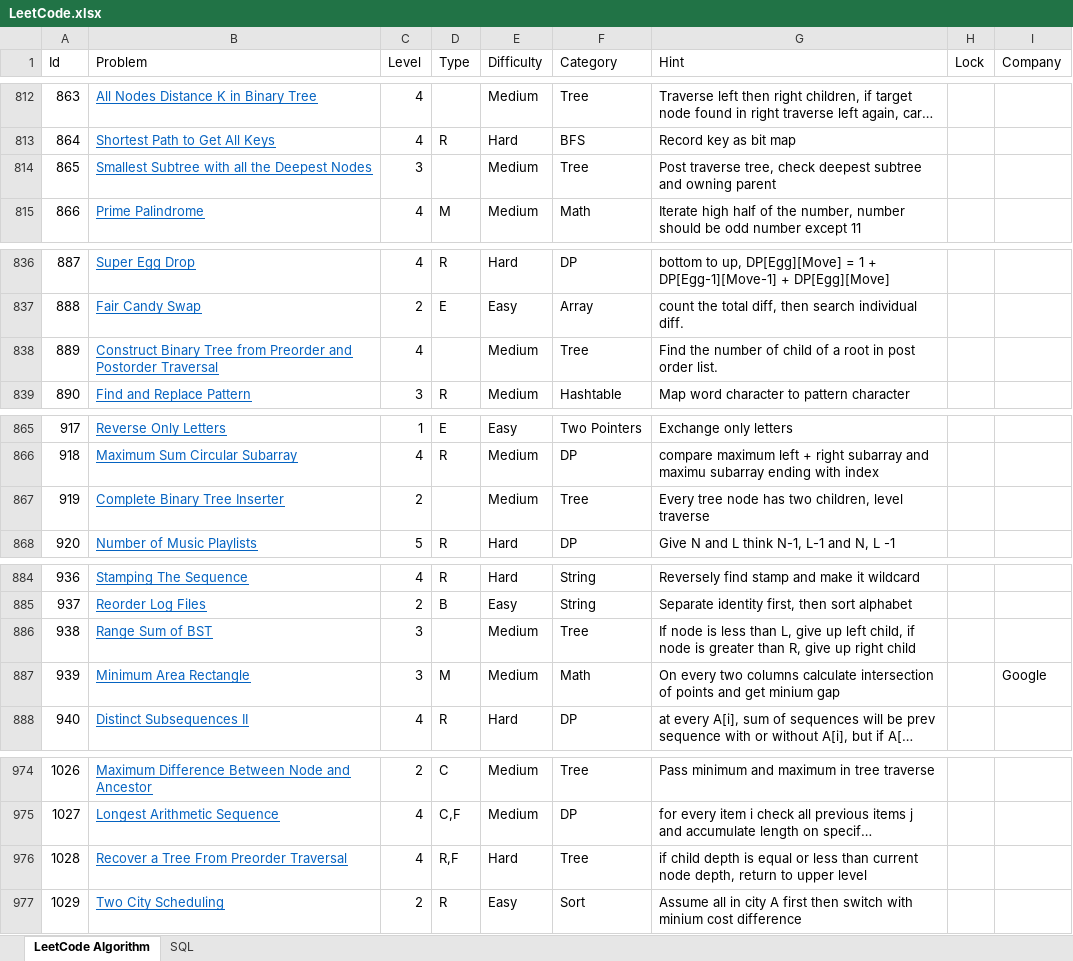
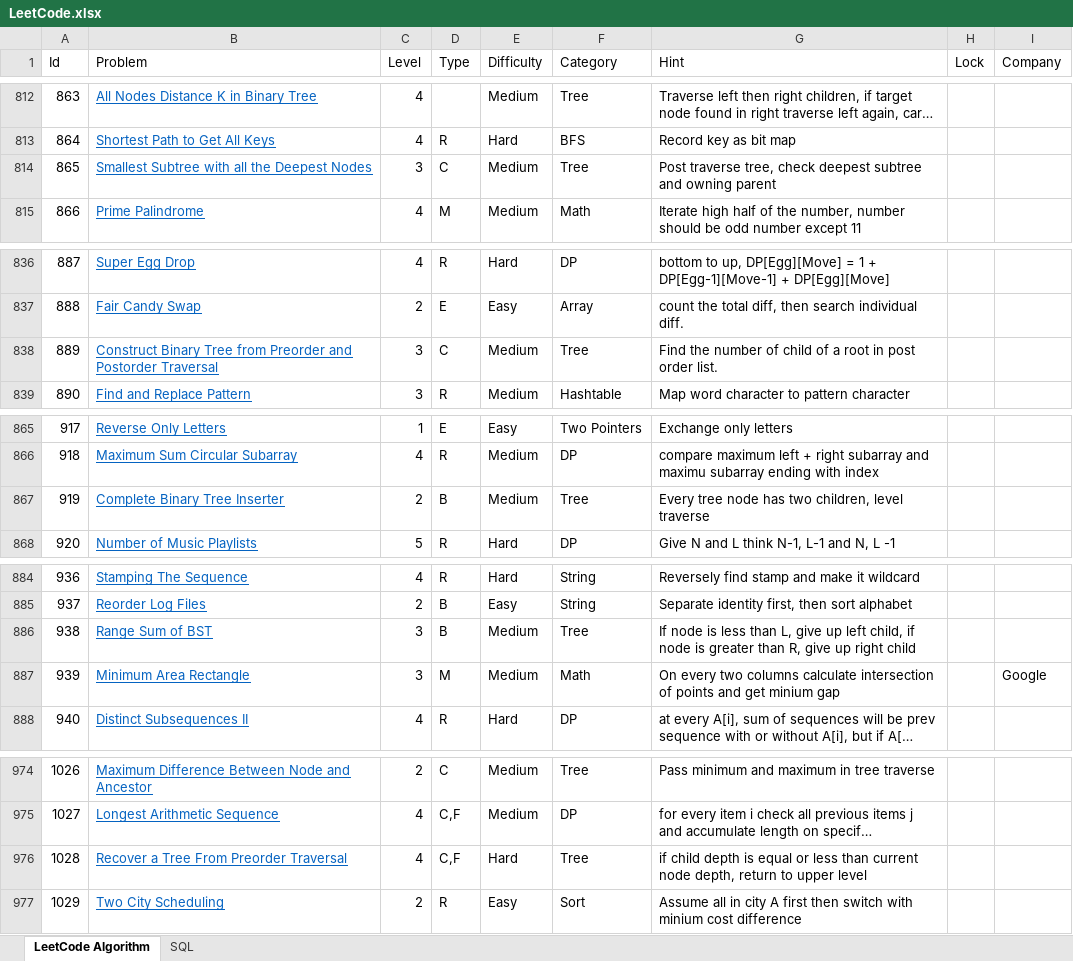
Before and after one commit to huanminwu/LeetCode, an Excel workbook: LeetCode.xlsx, sheet LeetCode Algorithm, drawn as a sheet; only a part is shown, gaps mark what is left out; long unchanged cells end in …; values as stored, in another font and other column widths than the file's, no borders; charts and pictures not drawn; the diff names each change by its address in the sheet, - before the commit and + after, or states it on an @@ line.

```diff
--- a/LeetCode.xlsx (sheet LeetCode Algorithm)
+++ b/LeetCode.xlsx (sheet LeetCode Algorithm)
-D814 (Type): (empty)
+D814 (Type): C
-C838 (Level): 4
+C838 (Level): 3
-D838 (Type): (empty)
+D838 (Type): C
-D867 (Type): (empty)
+D867 (Type): B
-D886 (Type): (empty)
+D886 (Type): B
-D976 (Type): R,F
+D976 (Type): C,F
```
Also changed, not shown: Stock/US_Stock.xlsx, 7 other files.
